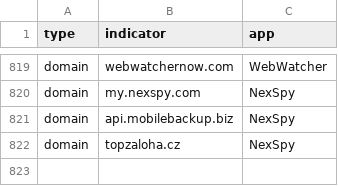
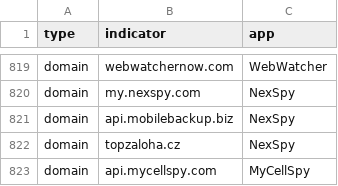
Before and after one commit to AssoEchap/stalkerware-indicators, a CSV file: generated/network.csv, drawn as a sheet; only a part is shown, gaps mark what is left out.

Commit message:
Updating generated indicator files

```diff
--- a/generated/network.csv
+++ b/generated/network.csv
@@ -822 +822,2 @@ domain,api.mobilebackup.biz,NexSpy
 domain,topzaloha.cz,NexSpy
+domain,api.mycellspy.com,MyCellSpy
```
Also changed, not shown: 5 other files.
